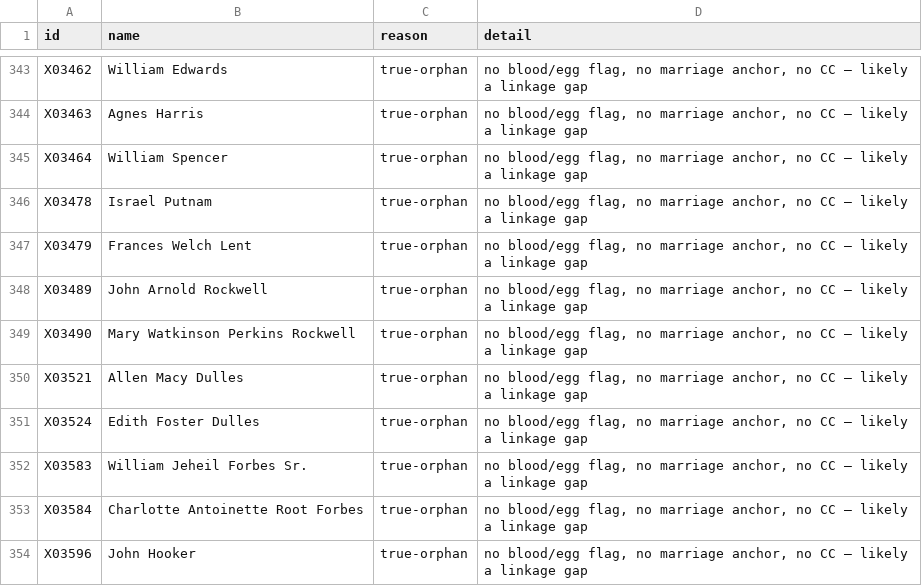
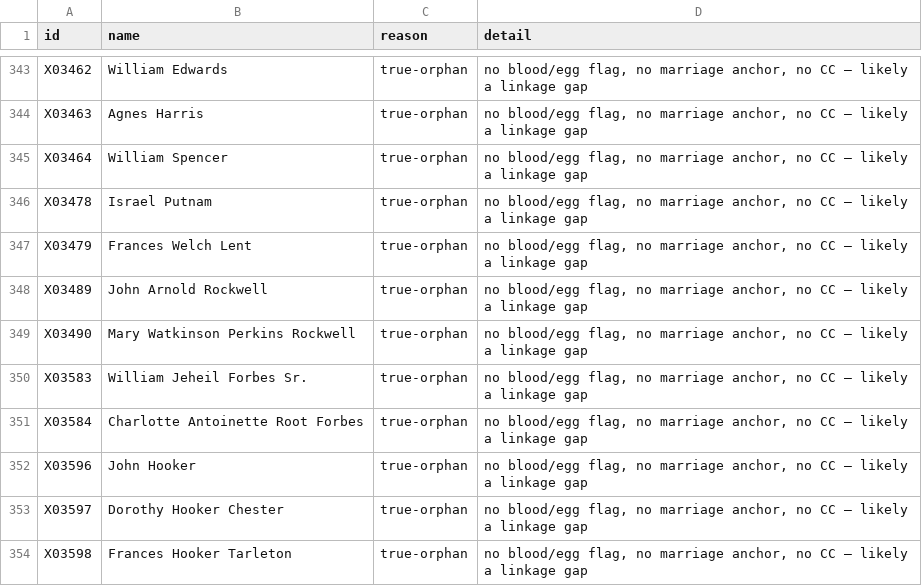
Before and after one commit to 35degrees/hookerfamily041726, a TSV file: seating-anomalies.tsv, drawn as a sheet; only a part is shown, gaps mark what is left out; the shorter side is filled out with more unchanged rows.

```diff
--- a/seating-anomalies.tsv
+++ b/seating-anomalies.tsv
@@ -349,4 +349,2 @@ X03489	John Arnold Rockwell	true-orphan	no blood/egg flag, no marriage anchor, n
 X03490	Mary Watkinson Perkins Rockwell	true-orphan	no blood/egg flag, no marriage anchor, no CC — likely a linkage gap
-X03521	Allen Macy Dulles	true-orphan	no blood/egg flag, no marriage anchor, no CC — likely a linkage gap
-X03524	Edith Foster Dulles	true-orphan	no blood/egg flag, no marriage anchor, no CC — likely a linkage gap
 X03583	William Jeheil Forbes Sr.	true-orphan	no blood/egg flag, no marriage anchor, no CC — likely a linkage gap
```
Also changed, not shown: 2 other files.
